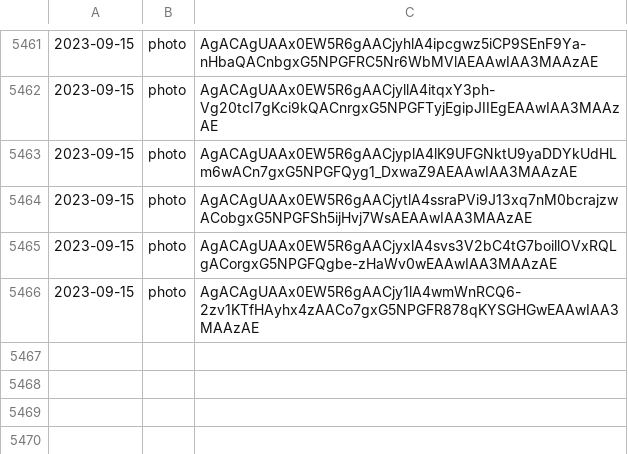
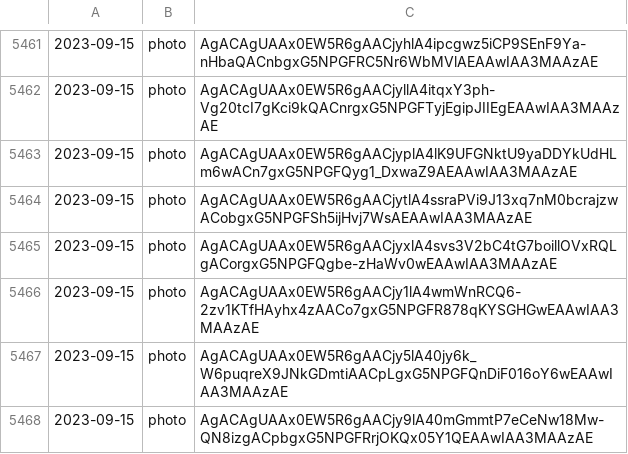
Before and after one commit to lahirunirmalx/csvdump, a CSV file: file_links1.csv, drawn as a sheet; only a part is shown, gaps mark what is left out.

Commit message:
adding changes 2023-09-15 04:16:04 2

```diff
--- a/file_links1.csv
+++ b/file_links1.csv
@@ -5466 +5466,3 @@
 2023-09-15,photo,AgACAgUAAx0EW5R6gAACjy1lA4wmWnRCQ6-2zv1KTfHAyhx4zAACo7gxG5NPGFR878qKYSGHGwEAAwIAA3MAAzAE
+2023-09-15,photo,AgACAgUAAx0EW5R6gAACjy5lA40jy6k_W6puqreX9JNkGDmtiAACpLgxG5NPGFQnDiF016oY6wEAAwIAA3MAAzAE
+2023-09-15,photo,AgACAgUAAx0EW5R6gAACjy9lA40mGmmtP7eCeNw18Mw-QN8izgACpbgxG5NPGFRrjOKQx05Y1QEAAwIAA3MAAzAE
```
